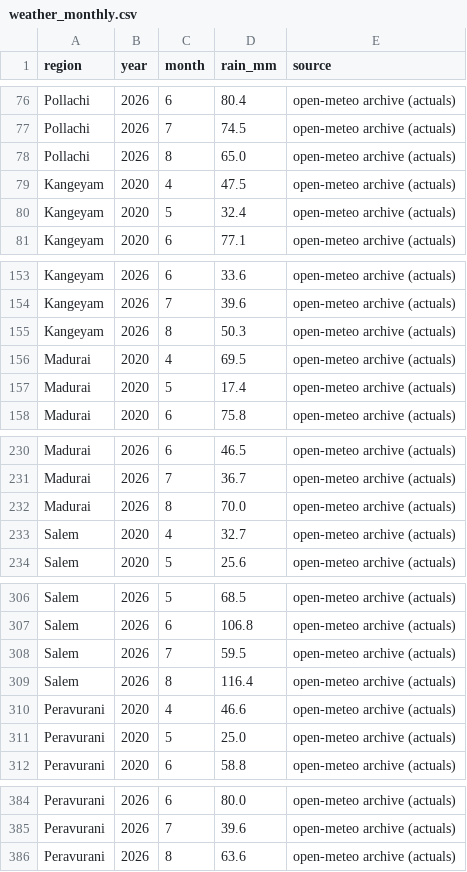
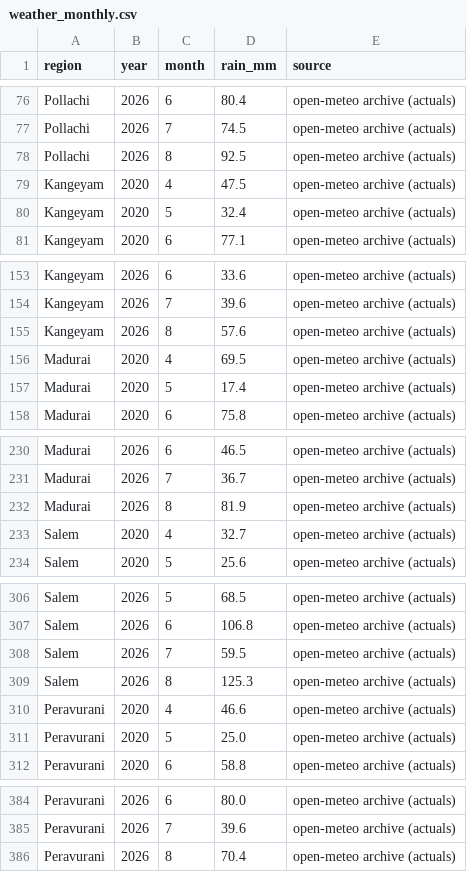
Before and after one commit to manvith2003/vaighai_, a CSV file: data/bronze/weather_monthly.csv, drawn as a sheet; only a part is shown, gaps mark what is left out.

```diff
--- a/data/bronze/weather_monthly.csv
+++ b/data/bronze/weather_monthly.csv
@@ -77,3 +77,3 @@ Pollachi,2026,6,80.4,open-meteo archive (actuals)
 Pollachi,2026,7,74.5,open-meteo archive (actuals)
-Pollachi,2026,8,65.0,open-meteo archive (actuals)
+Pollachi,2026,8,92.5,open-meteo archive (actuals)
 Kangeyam,2020,4,47.5,open-meteo archive (actuals)
@@ -154,3 +154,3 @@ Kangeyam,2026,6,33.6,open-meteo archive (actuals)
 Kangeyam,2026,7,39.6,open-meteo archive (actuals)
-Kangeyam,2026,8,50.3,open-meteo archive (actuals)
+Kangeyam,2026,8,57.6,open-meteo archive (actuals)
 Madurai,2020,4,69.5,open-meteo archive (actuals)
@@ -231,3 +231,3 @@ Madurai,2026,6,46.5,open-meteo archive (actuals)
 Madurai,2026,7,36.7,open-meteo archive (actuals)
-Madurai,2026,8,70.0,open-meteo archive (actuals)
+Madurai,2026,8,81.9,open-meteo archive (actuals)
 Salem,2020,4,32.7,open-meteo archive (actuals)
@@ -308,3 +308,3 @@ Salem,2026,6,106.8,open-meteo archive (actuals)
 Salem,2026,7,59.5,open-meteo archive (actuals)
-Salem,2026,8,116.4,open-meteo archive (actuals)
+Salem,2026,8,125.3,open-meteo archive (actuals)
 Peravurani,2020,4,46.6,open-meteo archive (actuals)
@@ -385,2 +385,2 @@ Peravurani,2026,6,80.0,open-meteo archive (actuals)
 Peravurani,2026,7,39.6,open-meteo archive (actuals)
-Peravurani,2026,8,63.6,open-meteo archive (actuals)
+Peravurani,2026,8,70.4,open-meteo archive (actuals)
```
Also changed, not shown: data/bronze/weather_forecast.csv, data/gold/watchlist_decline_risk.csv, 11 other files.
